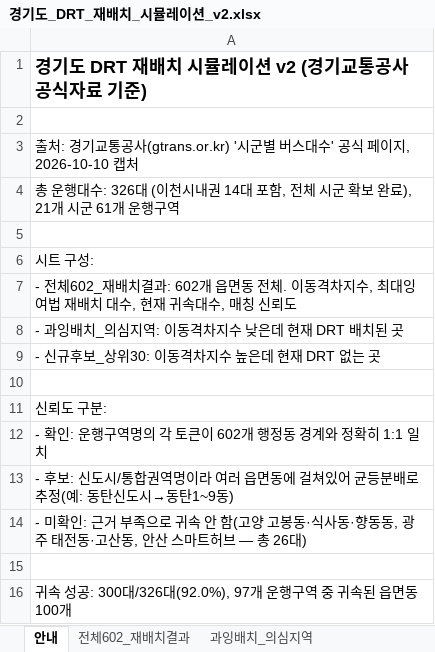
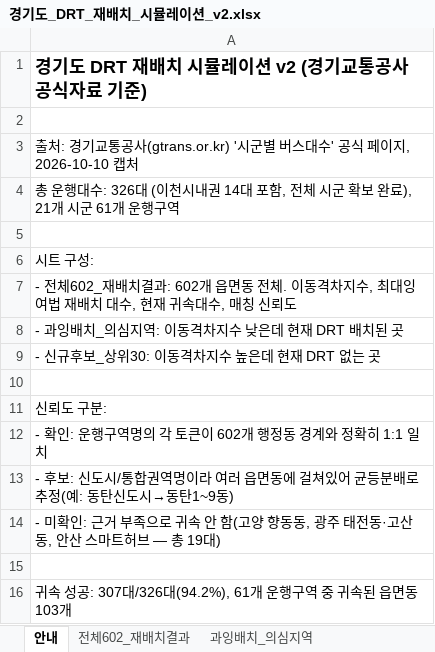
Before and after one commit to 2025112348-afk/traffic-contest, an Excel workbook: src/04_drt_simulation/경기도_DRT_재배치_시뮬레이션_v2.xlsx, sheet 안내, drawn as a sheet; values as stored, in another font and other column widths than the file's, no borders; the diff names each change by its address in the sheet, - before the commit and + after, or states it on an @@ line.

```diff
--- a/src/04_drt_simulation/경기도_DRT_재배치_시뮬레이션_v2.xlsx (sheet 안내)
+++ b/src/04_drt_simulation/경기도_DRT_재배치_시뮬레이션_v2.xlsx (sheet 안내)
-A14: …(고양 고봉동·식사동·향동동, 광주 태전동·고산동, 안산 스마트허브 — 총 26대)
+A14: …(고양 향동동, 광주 태전동·고산동, 안산 스마트허브 — 총 19대)
-A16: …성공: 300대/326대(92.0%), 97개 운행구역 중 귀속된 읍면동 100개
+A16: …성공: 307대/326대(94.2%), 61개 운행구역 중 귀속된 읍면동 103개
```
Also changed, not shown: sheet 과잉배치_의심지역, sheet 전체602_재배치결과, 6 other files.
